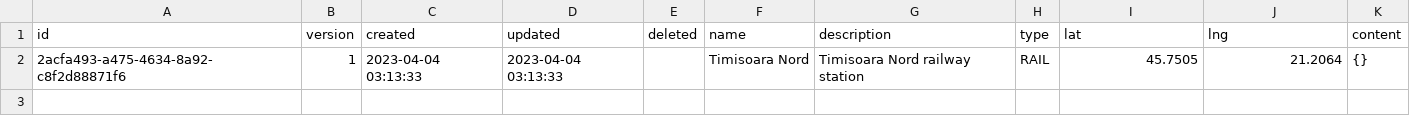
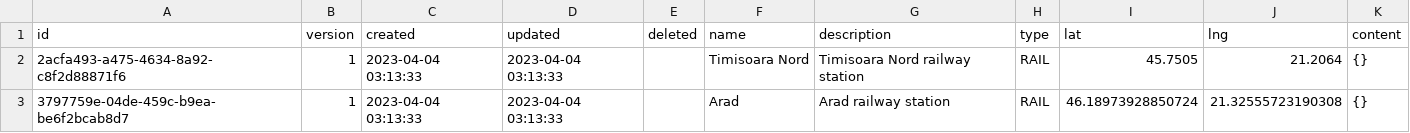
Before and after one commit to psperneac/trains, a CSV file: trains-server/scripts/liquibase/data/places.csv, drawn as a sheet; the diff names each change by its address in the sheet, - before the commit and + after, or states it on an @@ line.

```diff
--- a/trains-server/scripts/liquibase/data/places.csv
+++ b/trains-server/scripts/liquibase/data/places.csv
+row 3: 3797759e-04de-459c-b9ea-be6f2bcab8d7 | 1 | 2023-04-04 03:13:33 | 2023-04-04 03:13:33 |  | Arad | Arad railway station | RAIL | 46.18973928850724 | 21.32555723190308 | {}
```
Also changed, not shown: 36 other files.
